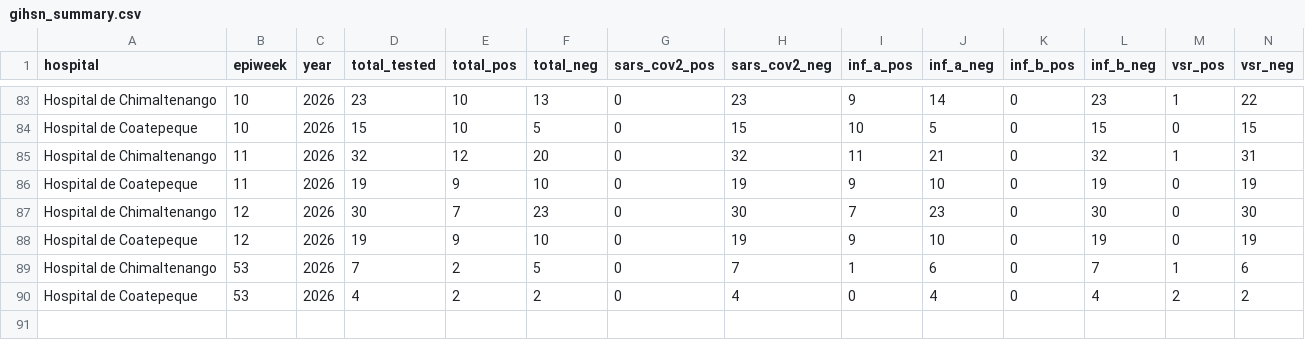
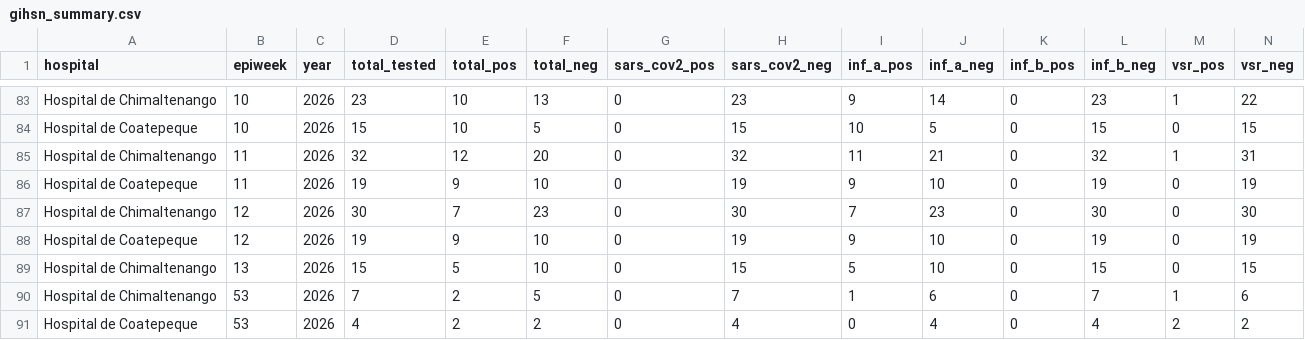
Before and after one commit to funsaludinvestigacion/enfermedades_infecciosas, a CSV file: docs/gihsn_summary.csv, drawn as a sheet; only a part is shown, gaps mark what is left out; rows hold the shown columns only; the diff names each change by its address in the sheet, - before the commit and + after, or states it on an @@ line.

```diff
--- a/docs/gihsn_summary.csv
+++ b/docs/gihsn_summary.csv
+row 89: Hospital de Chimaltenango | 13 | 2026 | 15 | 5 | 10 | 0 | 15 | 5 | 10 | 0 | 15 | 0 | 15
```
Also changed, not shown: docs/namru_biofire_summary_updated.csv, docs/vigicasa_summary.csv, 2 other files.
